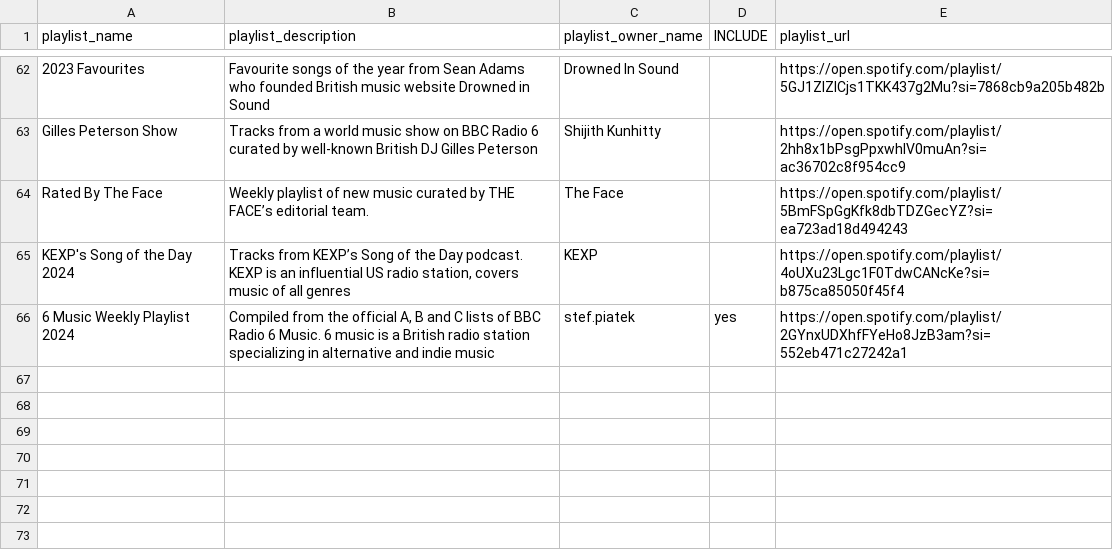
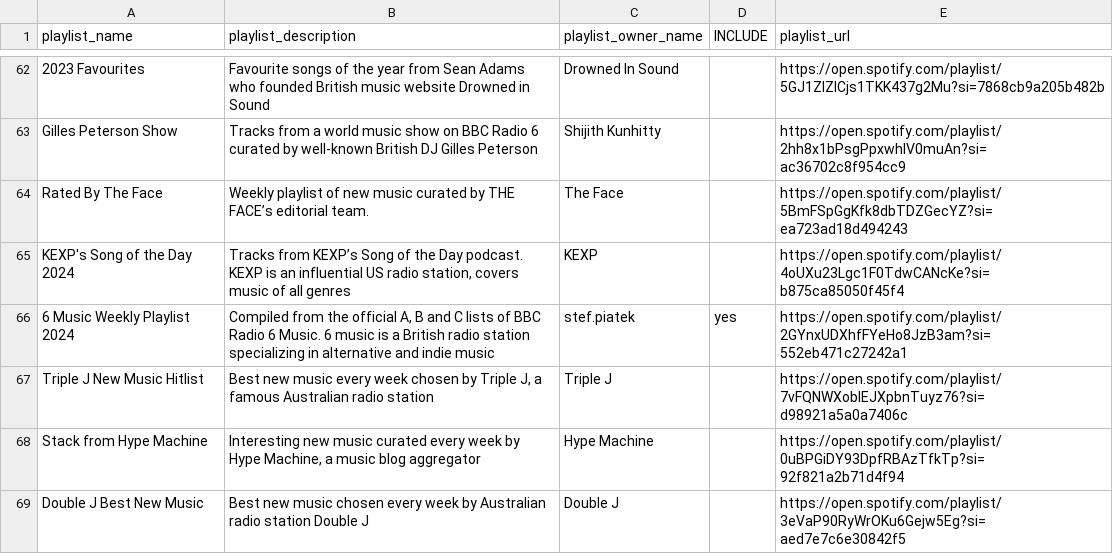
Before and after one commit to shijithpk/music-discovery, a CSV file: playlist_ids_full.csv, drawn as a sheet; only a part is shown, gaps mark what is left out; the diff names each change by its address in the sheet, - before the commit and + after, or states it on an @@ line.

Commit message:
update to master_list_online.csv

```diff
--- a/playlist_ids_full.csv
+++ b/playlist_ids_full.csv
+row 67: Triple J New Music Hitlist | Best new music every week chosen by Triple J, a famous Australian radio station | Triple J |  | https://open.spotify.com/playlist/7vFQNWXoblEJXpbnTuyz76?si=d98921a5a0a7406c
+row 68: Stack from Hype Machine | Interesting new music curated every week by Hype Machine, a music blog aggregator | Hype Machine |  | https://open.spotify.com/playlist/0uBPGiDY93DpfRBAzTfkTp?si=92f821a2b71d4f94
+row 69: Double J Best New Music | Best new music chosen every week by Australian radio station Double J | Double J |  | https://open.spotify.com/playlist/3eVaP90RyWrOKu6Gejw5Eg?si=aed7e7c6e30842f5
```
